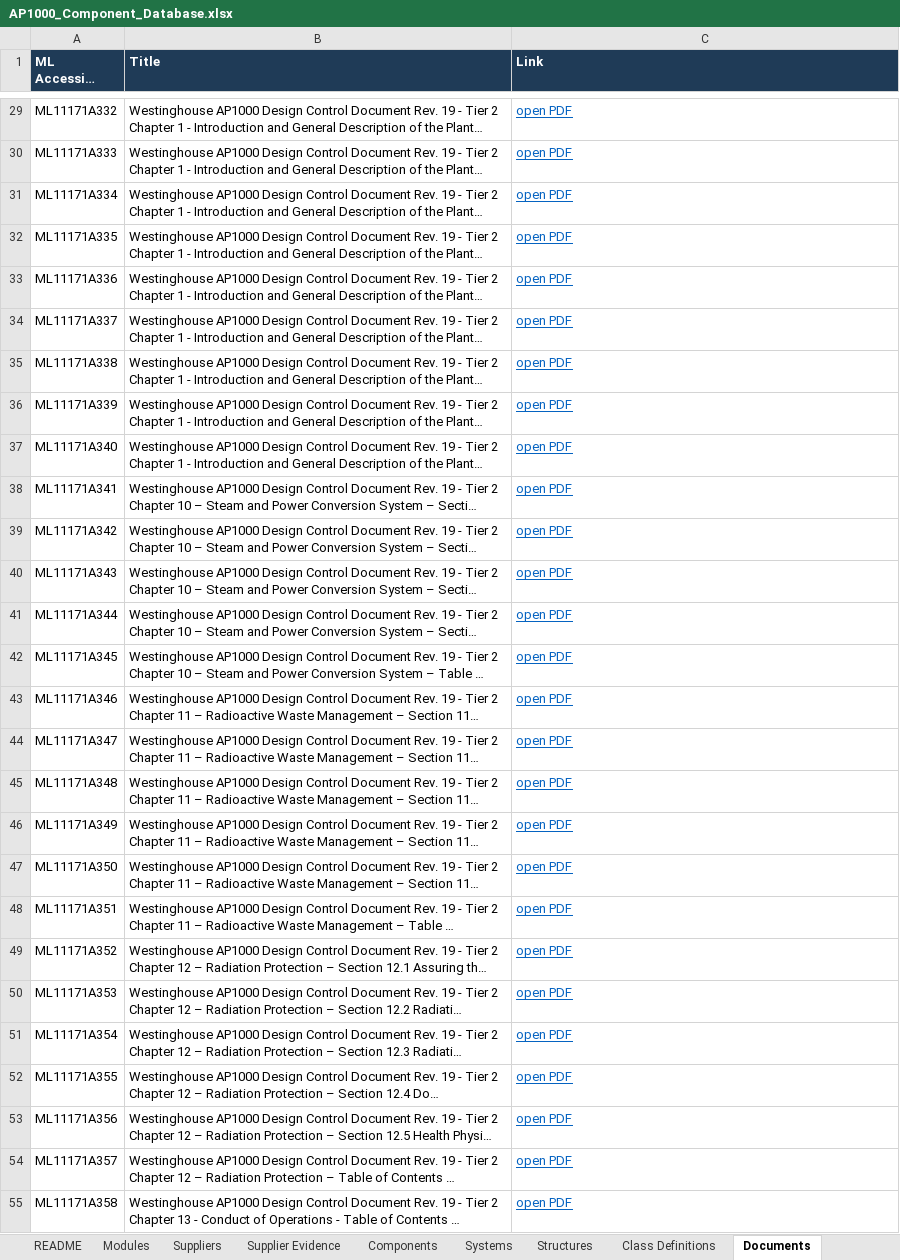
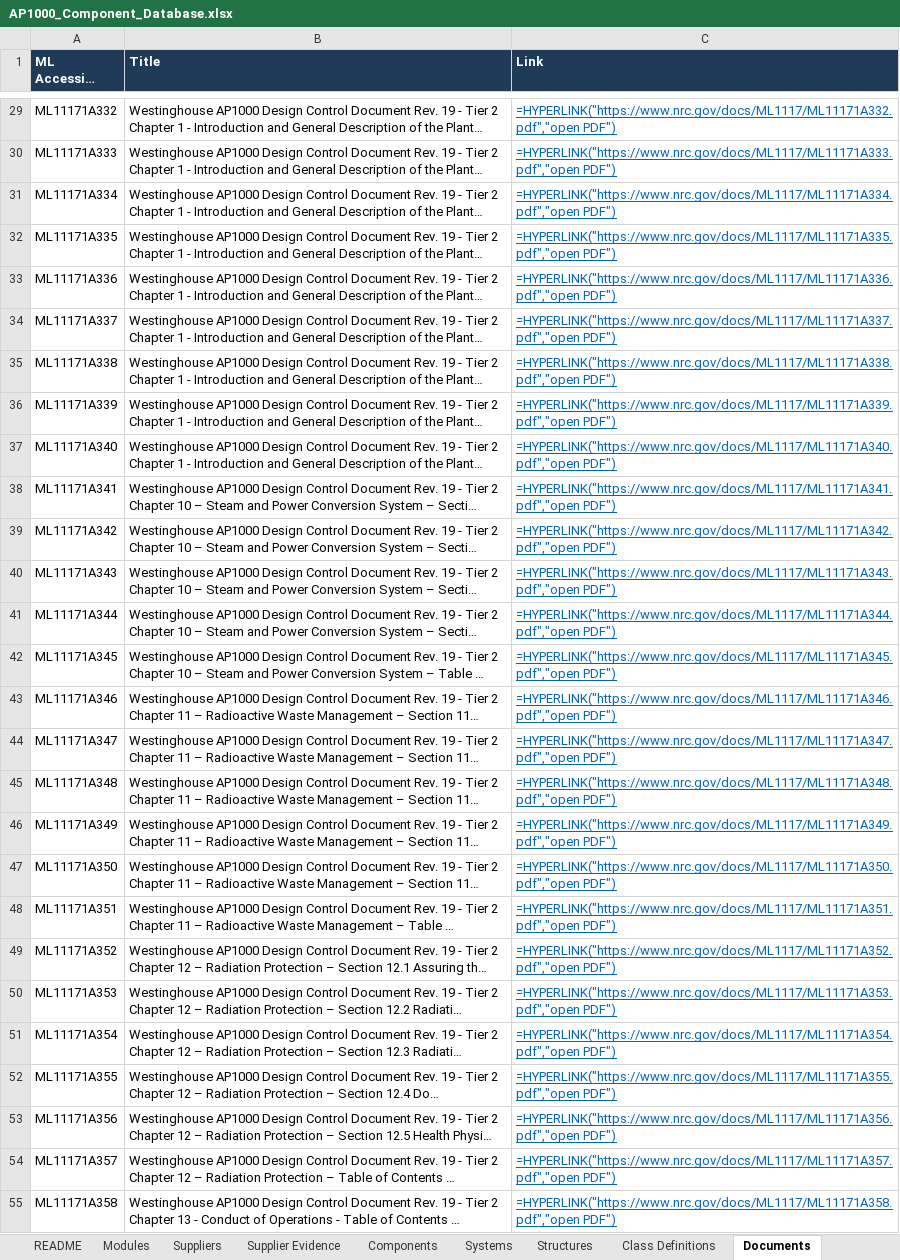
Before and after one commit to employamericanicholas/ap1000-component-atlas, an Excel workbook: AP1000_Component_Database.xlsx, sheet Documents, drawn as a sheet; only a part is shown, gaps mark what is left out; long unchanged cells end in …; values as stored, in another font and other column widths than the file's, no borders; formulas without a stored value are shown as written; the diff covers the shown part only; the diff names each change by its address in the sheet, - before the commit and + after, or states it on an @@ line.

```diff
--- a/AP1000_Component_Database.xlsx (sheet Documents)
+++ b/AP1000_Component_Database.xlsx (sheet Documents)
-C29 (Link): open PDF
+C29 (Link): =HYPERLINK("https://www.nrc.gov/docs/ML1117/ML11171A332.pdf","open PDF")
-C30 (Link): open PDF
+C30 (Link): =HYPERLINK("https://www.nrc.gov/docs/ML1117/ML11171A333.pdf","open PDF")
-C31 (Link): open PDF
+C31 (Link): =HYPERLINK("https://www.nrc.gov/docs/ML1117/ML11171A334.pdf","open PDF")
-C32 (Link): open PDF
+C32 (Link): =HYPERLINK("https://www.nrc.gov/docs/ML1117/ML11171A335.pdf","open PDF")
-C33 (Link): open PDF
+C33 (Link): =HYPERLINK("https://www.nrc.gov/docs/ML1117/ML11171A336.pdf","open PDF")
-C34 (Link): open PDF
+C34 (Link): =HYPERLINK("https://www.nrc.gov/docs/ML1117/ML11171A337.pdf","open PDF")
-C35 (Link): open PDF
+C35 (Link): =HYPERLINK("https://www.nrc.gov/docs/ML1117/ML11171A338.pdf","open PDF")
-C36 (Link): open PDF
+C36 (Link): =HYPERLINK("https://www.nrc.gov/docs/ML1117/ML11171A339.pdf","open PDF")
-C37 (Link): open PDF
+C37 (Link): =HYPERLINK("https://www.nrc.gov/docs/ML1117/ML11171A340.pdf","open PDF")
-C38 (Link): open PDF
+C38 (Link): =HYPERLINK("https://www.nrc.gov/docs/ML1117/ML11171A341.pdf","open PDF")
-C39 (Link): open PDF
+C39 (Link): =HYPERLINK("https://www.nrc.gov/docs/ML1117/ML11171A342.pdf","open PDF")
-C40 (Link): open PDF
+C40 (Link): =HYPERLINK("https://www.nrc.gov/docs/ML1117/ML11171A343.pdf","open PDF")
-C41 (Link): open PDF
+C41 (Link): =HYPERLINK("https://www.nrc.gov/docs/ML1117/ML11171A344.pdf","open PDF")
-C42 (Link): open PDF
+C42 (Link): =HYPERLINK("https://www.nrc.gov/docs/ML1117/ML11171A345.pdf","open PDF")
-C43 (Link): open PDF
+C43 (Link): =HYPERLINK("https://www.nrc.gov/docs/ML1117/ML11171A346.pdf","open PDF")
-C44 (Link): open PDF
+C44 (Link): =HYPERLINK("https://www.nrc.gov/docs/ML1117/ML11171A347.pdf","open PDF")
-C45 (Link): open PDF
+C45 (Link): =HYPERLINK("https://www.nrc.gov/docs/ML1117/ML11171A348.pdf","open PDF")
-C46 (Link): open PDF
+C46 (Link): =HYPERLINK("https://www.nrc.gov/docs/ML1117/ML11171A349.pdf","open PDF")
-C47 (Link): open PDF
+C47 (Link): =HYPERLINK("https://www.nrc.gov/docs/ML1117/ML11171A350.pdf","open PDF")
-C48 (Link): open PDF
+C48 (Link): =HYPERLINK("https://www.nrc.gov/docs/ML1117/ML11171A351.pdf","open PDF")
-C49 (Link): open PDF
+C49 (Link): =HYPERLINK("https://www.nrc.gov/docs/ML1117/ML11171A352.pdf","open PDF")
-C50 (Link): open PDF
+C50 (Link): =HYPERLINK("https://www.nrc.gov/docs/ML1117/ML11171A353.pdf","open PDF")
-C51 (Link): open PDF
+C51 (Link): =HYPERLINK("https://www.nrc.gov/docs/ML1117/ML11171A354.pdf","open PDF")
-C52 (Link): open PDF
+C52 (Link): =HYPERLINK("https://www.nrc.gov/docs/ML1117/ML11171A355.pdf","open PDF")
-C53 (Link): open PDF
+C53 (Link): =HYPERLINK("https://www.nrc.gov/docs/ML1117/ML11171A356.pdf","open PDF")
-C54 (Link): open PDF
+C54 (Link): =HYPERLINK("https://www.nrc.gov/docs/ML1117/ML11171A357.pdf","open PDF")
-C55 (Link): open PDF
+C55 (Link): =HYPERLINK("https://www.nrc.gov/docs/ML1117/ML11171A358.pdf","open PDF")
```
Also changed, not shown: 147 edited cells elsewhere in this sheet, sheet Systems, sheet Modules, docs/AP1000_Component_Database.xlsx, 3 other files.
